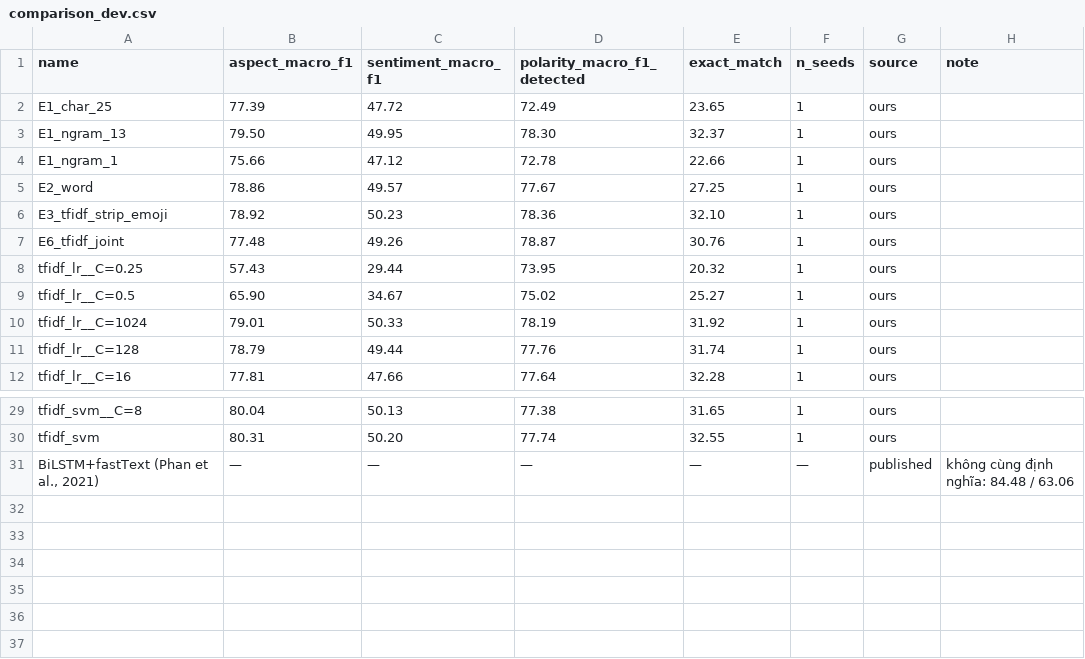
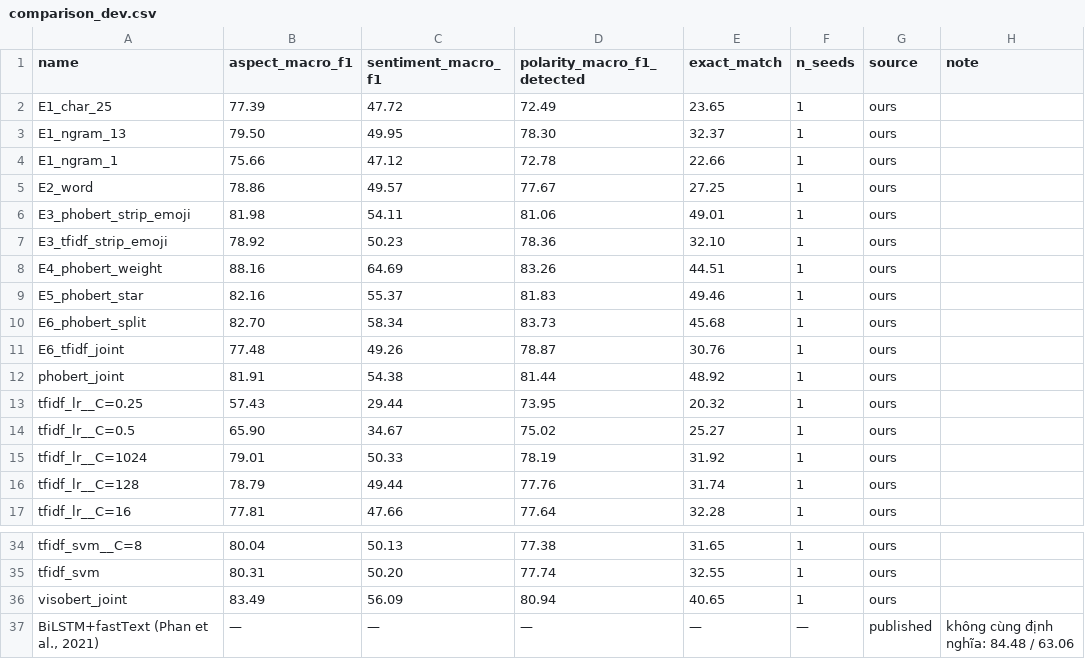
Before and after one commit to CungDoHaiPhong279/nlp-absa-visfd, a CSV file: results/tables/comparison_dev.csv, drawn as a sheet; only a part is shown, gaps mark what is left out.

Commit message:
feat: add full-data PhoBERT/ViSoBERT dev runs and E3-E6 tables (#45)

```diff
--- a/results/tables/comparison_dev.csv
+++ b/results/tables/comparison_dev.csv
@@ -5,4 +5,9 @@ E1_ngram_1,75.66,47.12,72.78,22.66,1,ours,
 E2_word,78.86,49.57,77.67,27.25,1,ours,
+E3_phobert_strip_emoji,81.98,54.11,81.06,49.01,1,ours,
 E3_tfidf_strip_emoji,78.92,50.23,78.36,32.10,1,ours,
+E4_phobert_weight,88.16,64.69,83.26,44.51,1,ours,
+E5_phobert_star,82.16,55.37,81.83,49.46,1,ours,
+E6_phobert_split,82.70,58.34,83.73,45.68,1,ours,
 E6_tfidf_joint,77.48,49.26,78.87,30.76,1,ours,
+phobert_joint,81.91,54.38,81.44,48.92,1,ours,
 tfidf_lr__C=0.25,57.43,29.44,73.95,20.32,1,ours,
@@ -30,2 +35,3 @@ tfidf_svm__C=8,80.04,50.13,77.38,31.65,1,ours,
 tfidf_svm,80.31,50.20,77.74,32.55,1,ours,
+visobert_joint,83.49,56.09,80.94,40.65,1,ours,
 "BiLSTM+fastText (Phan et al., 2021)",—,—,—,—,—,published,không cùng định nghĩa: 84.48 / 63.06
```
Also changed, not shown: 17 other files.
